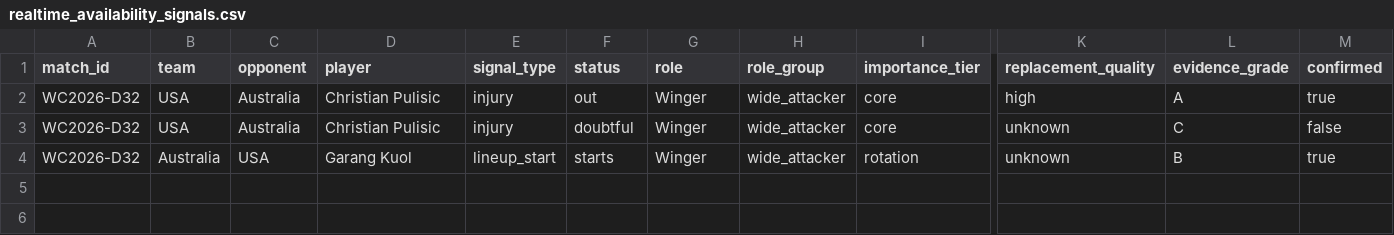
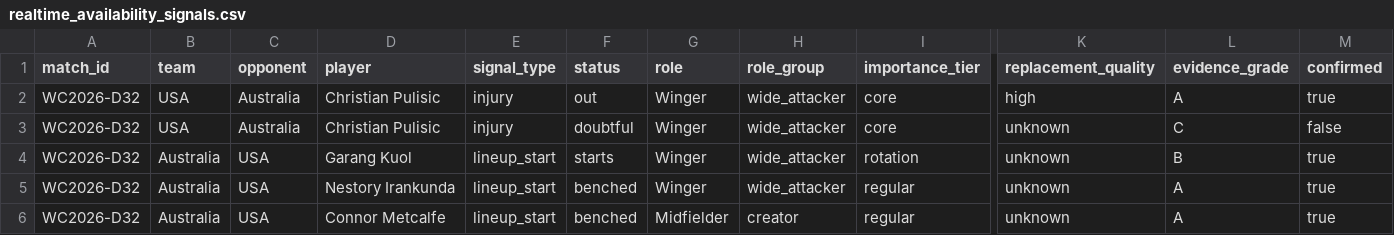
Before and after one commit to AIplaygroud/worldcup2026-prediction, a CSV file: database/eventflow/realtime_availability_signals.csv, drawn as a sheet; only a part is shown, gaps mark what is left out; rows hold the shown columns only; the diff names each change by its address in the sheet, - before the commit and + after, or states it on an @@ line.

```diff
--- a/database/eventflow/realtime_availability_signals.csv
+++ b/database/eventflow/realtime_availability_signals.csv
+row 5: WC2026-D32 | Australia | USA | Nestory Irankunda | lineup_start | benched | Winger | wide_attacker | regular | unknown | A | true
+row 6: WC2026-D32 | Australia | USA | Connor Metcalfe | lineup_start | benched | Midfielder | creator | regular | unknown | A | true
```
Also changed, not shown: database/eventflow/processed/eventflow_fused_evidence.csv, database/eventflow/processed/eventflow_predictions.csv, 37 other files.
